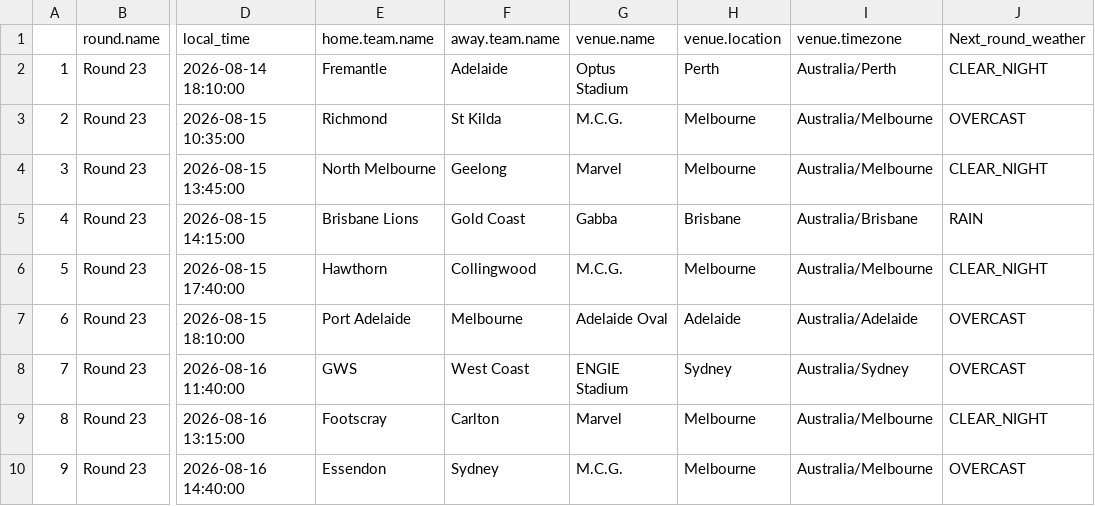
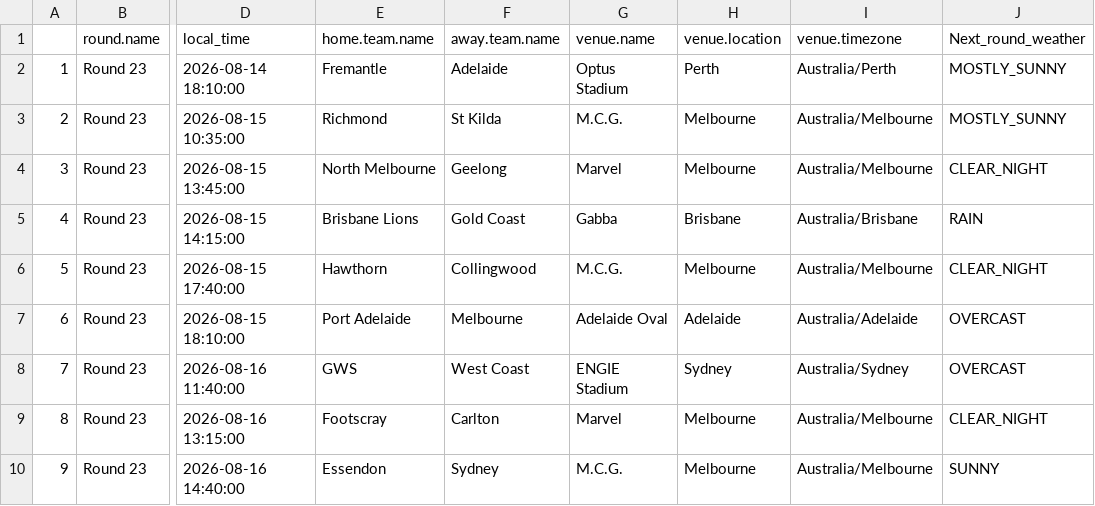
Before and after one commit to blake-noske/blake-noske.github.io, a CSV file: cleaned data/afl_fixture_cleaned.csv, drawn as a sheet; only a part is shown, gaps mark what is left out; the diff names each change by its address in the sheet, - before the commit and + after, or states it on an @@ line.

```diff
--- a/cleaned data/afl_fixture_cleaned.csv
+++ b/cleaned data/afl_fixture_cleaned.csv
-J2 (Next_round_weather): CLEAR_NIGHT
+J2 (Next_round_weather): MOSTLY_SUNNY
-J3 (Next_round_weather): OVERCAST
+J3 (Next_round_weather): MOSTLY_SUNNY
-J10 (Next_round_weather): OVERCAST
+J10 (Next_round_weather): SUNNY
```
Also changed, not shown: cleaned data/afl_team_form_cleaned.csv, cleaned data/afl_team_stats_cleaned.csv, 3 other files.
